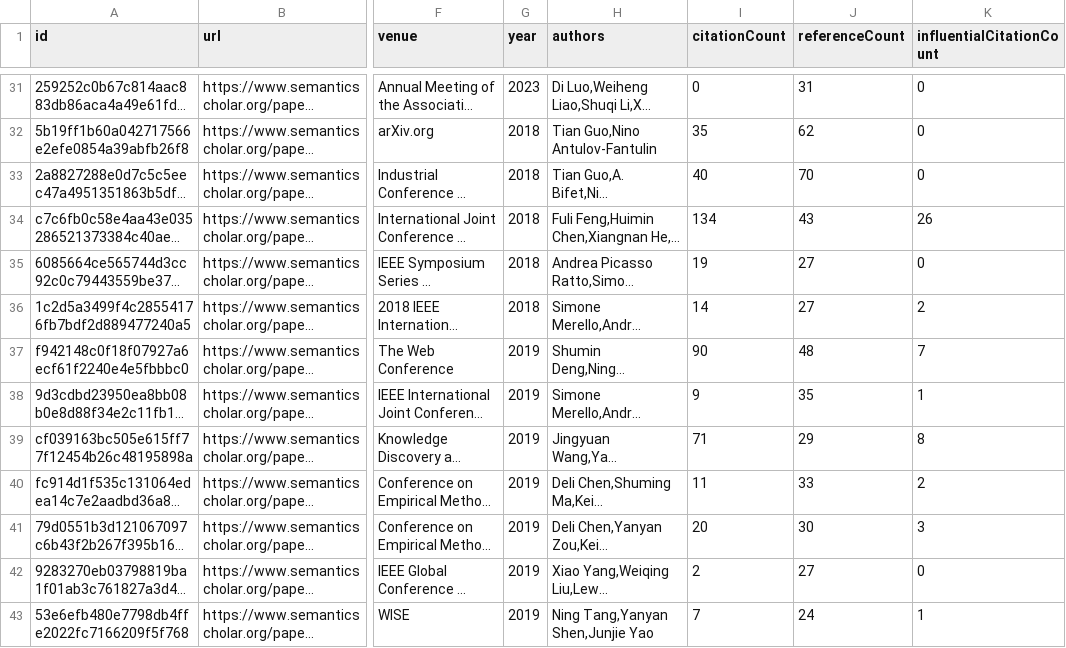
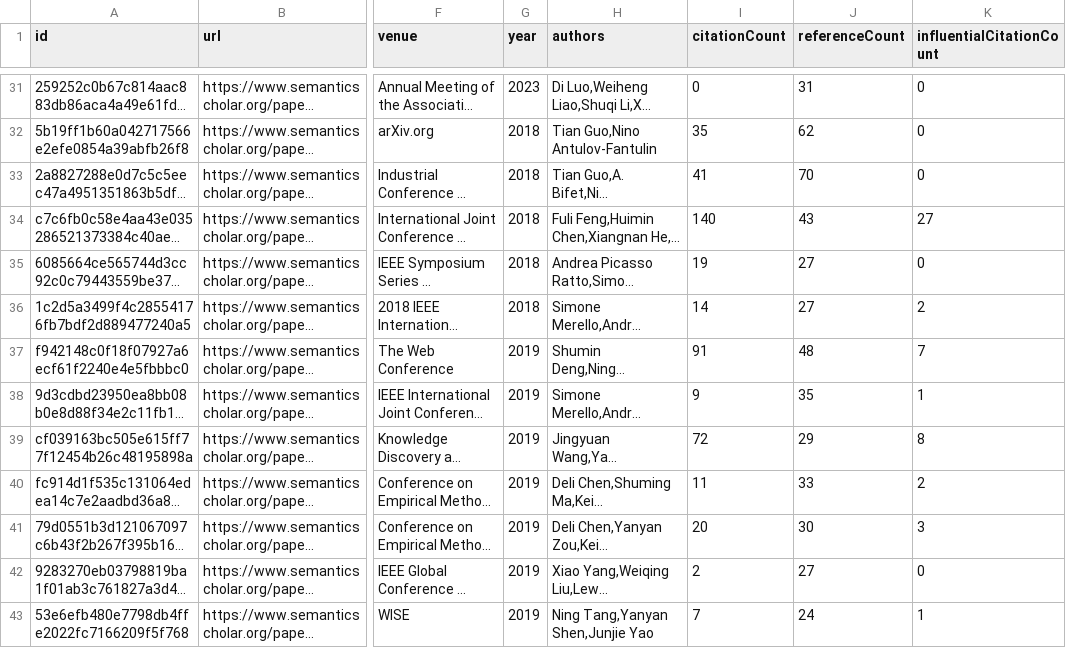
Before and after one commit to avi-jit/memestock-lit-review, a CSV file: data/candidatePapers.csv, drawn as a sheet; only a part is shown, gaps mark what is left out; long unchanged cells end in …; the diff covers the shown part only; the diff names each change by its address in the sheet, - before the commit and + after, or states it on an @@ line.

```diff
--- a/data/candidatePapers.csv
+++ b/data/candidatePapers.csv
-I33 (citationCount): 40
+I33 (citationCount): 41
-I34 (citationCount): 134
+I34 (citationCount): 140
-K34 (influentialCitationCount): 26
+K34 (influentialCitationCount): 27
-I37 (citationCount): 90
+I37 (citationCount): 91
-I39 (citationCount): 71
+I39 (citationCount): 72
```
Also changed, not shown: 1 removed row and 55 edited cells elsewhere in this file, 2 other files.
